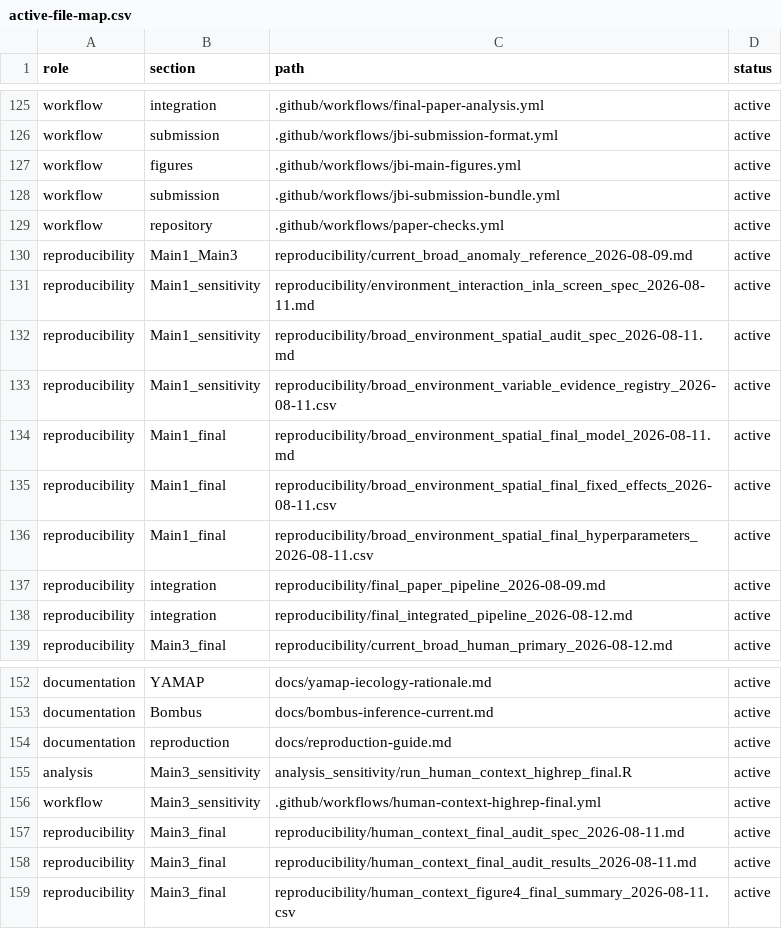
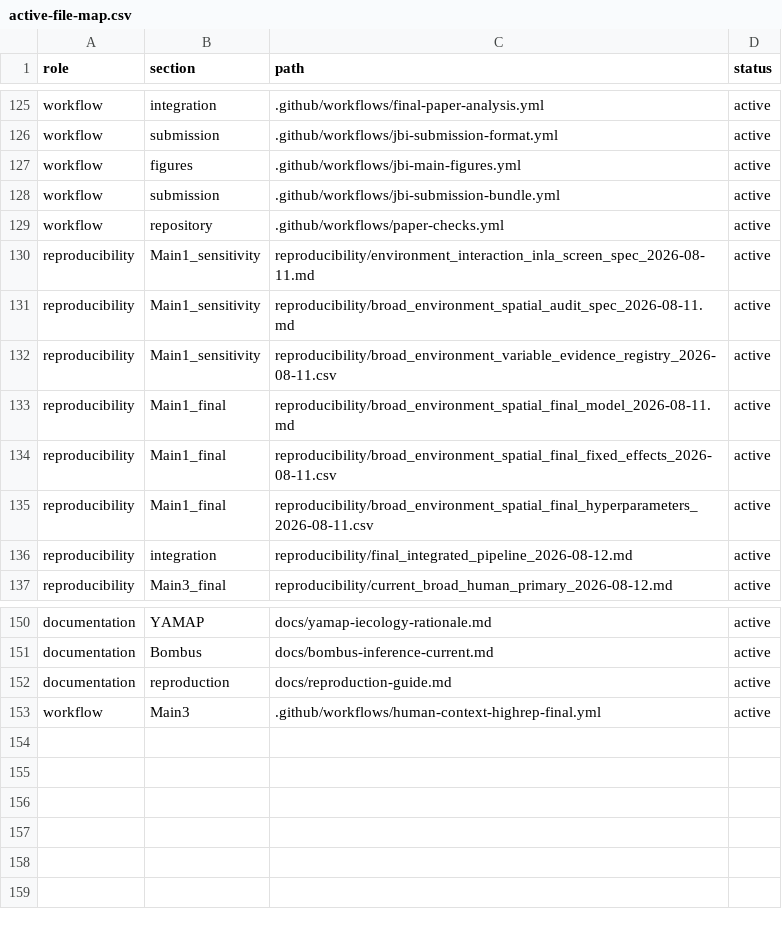
Before and after one commit to zuizui0223/hotarubukuro, a CSV file: paper/active-file-map.csv, drawn as a sheet; only a part is shown, gaps mark what is left out.

Commit message:
Remove superseded files from active registry

```diff
--- a/paper/active-file-map.csv
+++ b/paper/active-file-map.csv
@@ -129,3 +129,2 @@ workflow,submission,.github/workflows/jbi-submission-bundle.yml,active
 workflow,repository,.github/workflows/paper-checks.yml,active
-reproducibility,Main1_Main3,reproducibility/current_broad_anomaly_reference_2026-08-09.md,active
 reproducibility,Main1_sensitivity,reproducibility/environment_interaction_inla_screen_spec_2026-08-11.md,active
@@ -136,3 +135,2 @@ reproducibility,Main1_final,reproducibility/broad_environment_spatial_final_fixe
 reproducibility,Main1_final,reproducibility/broad_environment_spatial_final_hyperparameters_2026-08-11.csv,active
-reproducibility,integration,reproducibility/final_paper_pipeline_2026-08-09.md,active
 reproducibility,integration,reproducibility/final_integrated_pipeline_2026-08-12.md,active
@@ -154,6 +152,2 @@ documentation,Bombus,docs/bombus-inference-current.md,active
 documentation,reproduction,docs/reproduction-guide.md,active
-analysis,Main3_sensitivity,analysis_sensitivity/run_human_context_highrep_final.R,active
-workflow,Main3_sensitivity,.github/workflows/human-context-highrep-final.yml,active
-reproducibility,Main3_final,reproducibility/human_context_final_audit_spec_2026-08-11.md,active
-reproducibility,Main3_final,reproducibility/human_context_final_audit_results_2026-08-11.md,active
-reproducibility,Main3_final,reproducibility/human_context_figure4_final_summary_2026-08-11.csv,active
+workflow,Main3,.github/workflows/human-context-highrep-final.yml,active
```
